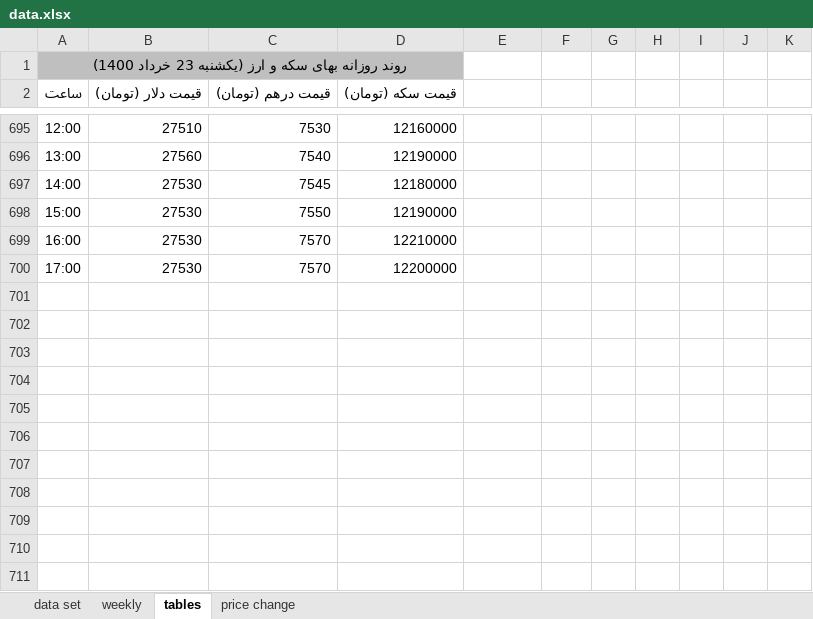
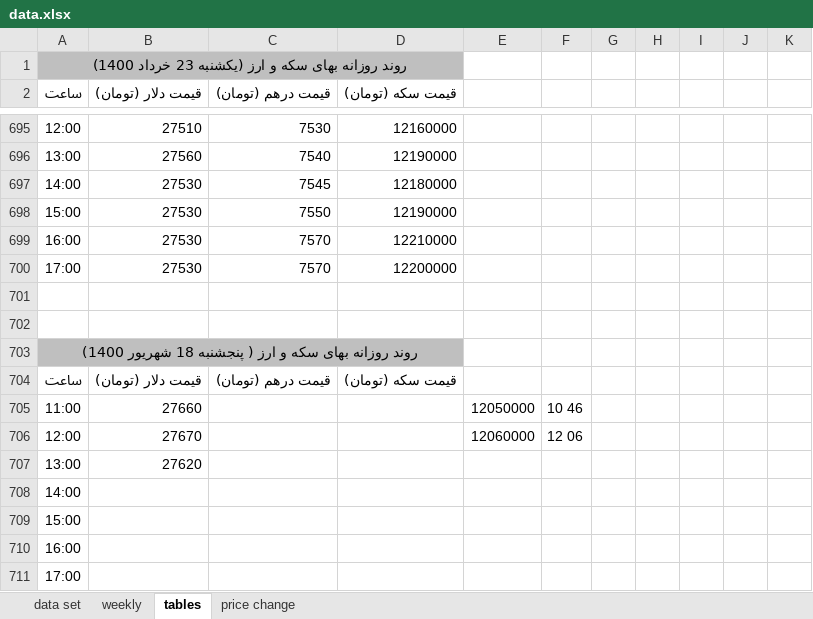
Before and after one commit to moeinmir/dendataset, an Excel workbook: data.xlsx, sheet tables, drawn as a sheet; only a part is shown, gaps mark what is left out; values as stored, in another font and other column widths than the file's, no borders; the diff names each change by its address in the sheet, - before the commit and + after, or states it on an @@ line.

```diff
--- a/data.xlsx (sheet tables)
+++ b/data.xlsx (sheet tables)
+row 701: (empty)
+row 702: (empty)
+row 703: روند روزانه بهای سکه و ارز ( پنجشنبه 18 شهریور 1400)
+row 704: ساعت | قیمت دلار (تومان) | قیمت درهم (تومان) | قیمت سکه (تومان)
+row 705: 11:00 | 27660 |  |  | 12050000 | 10 46
+row 706: 12:00 | 27670 |  |  | 12060000 | 12 06
+row 707: 13:00 | 27620
+row 708: 14:00
+row 709: 15:00
+row 710: 16:00
+row 711: 17:00
```
Also changed, not shown: sheet data set, sheet weekly, formulas that keep their value, hidden cells, charts or pictures, format.xlsx.
